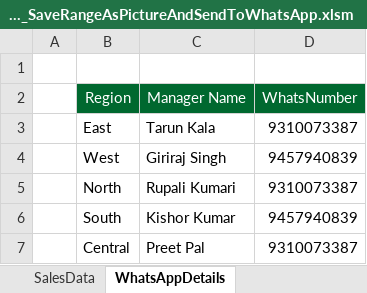
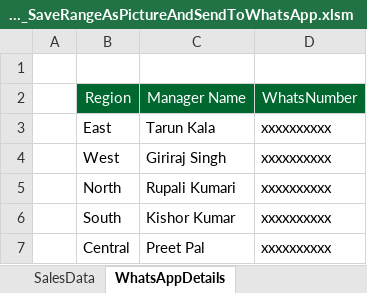
Before and after one commit to AutomationFever/EP37_SaveRangeAsPictureAndSendToWhatsApp, an Excel workbook: EP37_SaveRangeAsPictureAndSendToWhatsApp.xlsm, sheet WhatsAppDetails, drawn as a sheet; values as stored, in another font and other column widths than the file's, no borders; charts and pictures not drawn; the diff names each change by its address in the sheet, - before the commit and + after, or states it on an @@ line.

Commit message:
Add files via upload

```diff
--- a/EP37_SaveRangeAsPictureAndSendToWhatsApp.xlsm (sheet WhatsAppDetails)
+++ b/EP37_SaveRangeAsPictureAndSendToWhatsApp.xlsm (sheet WhatsAppDetails)
-D3: 9310073387
+D3: xxxxxxxxxx
-D4: 9457940839
+D4: xxxxxxxxxx
-D5: 9310073387
+D5: xxxxxxxxxx
-D6: 9457940839
+D6: xxxxxxxxxx
-D7: 9310073387
+D7: xxxxxxxxxx
```
